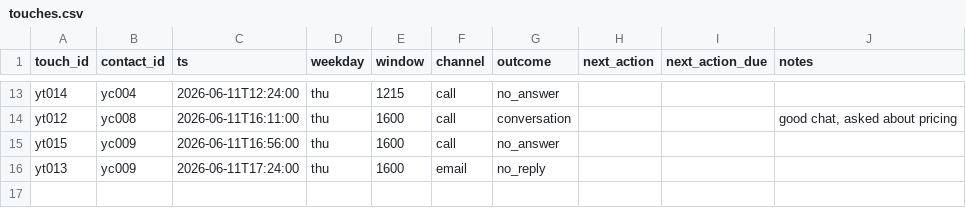
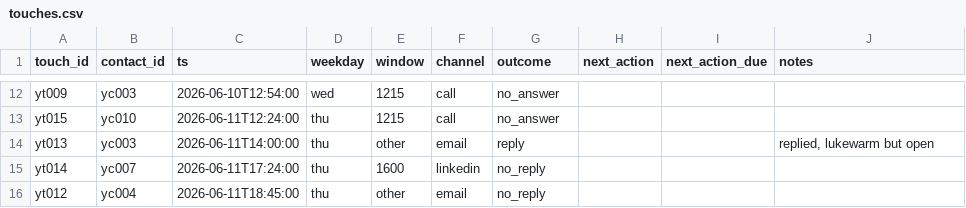
Before and after one commit to AitoDotAI/aito-company-ai, a CSV file: data/seed_tiny/touches.csv, drawn as a sheet; only a part is shown, gaps mark what is left out; removed rows and columns are numbered as before the commit, all else as after; the diff covers the shown part only; the diff names each change by its address in the sheet, - before the commit and + after, or states it on an @@ line.

```diff
--- a/data/seed_tiny/touches.csv
+++ b/data/seed_tiny/touches.csv
-A12 (touch_id): yt014
+A12 (touch_id): yt009
-B12 (contact_id): yc004
+B12 (contact_id): yc003
-C12 (ts): 2026-06-11T12:24:00
+C12 (ts): 2026-06-10T12:54:00
-D12 (weekday): thu
+D12 (weekday): wed
-row 14: yt012 | yc008 | 2026-06-11T16:11:00 | thu | 1600 | call | conversation |  |  | good chat, asked about pricing
-B13 (contact_id): yc009
+B13 (contact_id): yc010
-C13 (ts): 2026-06-11T16:56:00
+C13 (ts): 2026-06-11T12:24:00
-E13 (window): 1600
+E13 (window): 1215
-B14 (contact_id): yc009
+B14 (contact_id): yc003
-C14 (ts): 2026-06-11T17:24:00
+C14 (ts): 2026-06-11T14:00:00
-E14 (window): 1600
+E14 (window): other
-G14 (outcome): no_reply
+G14 (outcome): reply
-J14 (notes): (empty)
+J14 (notes): replied, lukewarm but open
+row 15: yt014 | yc007 | 2026-06-11T17:24:00 | thu | 1600 | linkedin | no_reply
+row 16: yt012 | yc004 | 2026-06-11T18:45:00 | thu | other | email | no_reply
```
Also changed, not shown: 4 added rows, 5 removed rows and 22 edited cells elsewhere in this file, data/seed/experiments.csv, data/seed/rolodex.csv, 20 other files.
